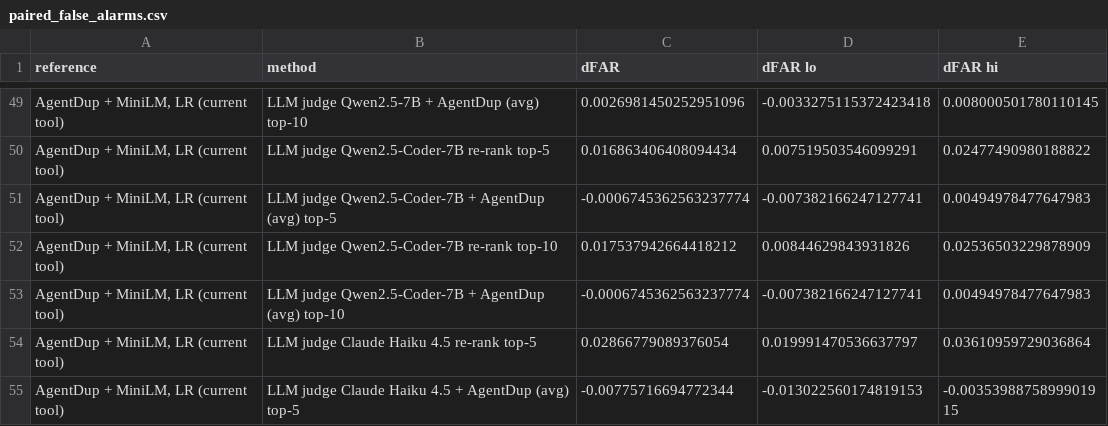
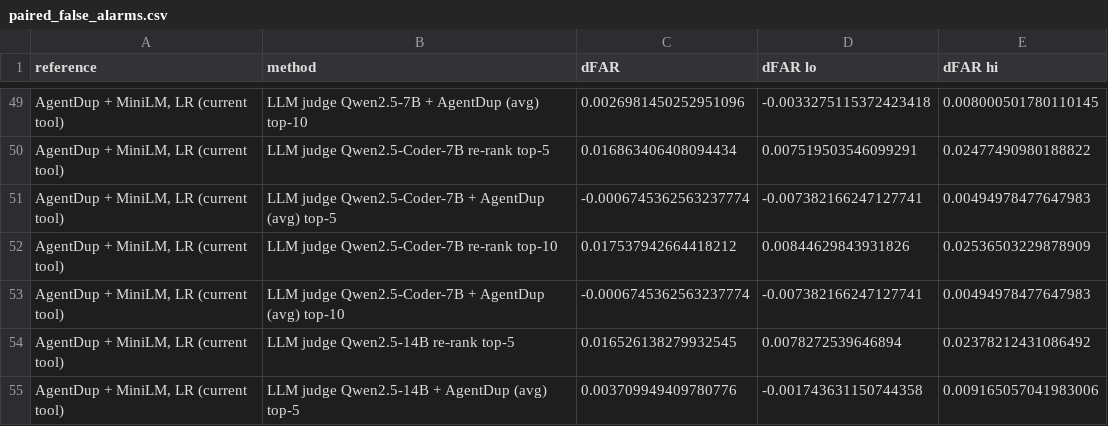
Before and after one commit to ABCR-Labs/Jinx, a CSV file: experiments/results/paired_false_alarms.csv, drawn as a sheet; only a part is shown, gaps mark what is left out; the shorter side is filled out with more unchanged rows; the diff covers the shown part only; the diff names each change by its address in the sheet, - before the commit and + after, or states it on an @@ line.

```diff
--- a/experiments/results/paired_false_alarms.csv
+++ b/experiments/results/paired_false_alarms.csv
+row 54: AgentDup + MiniLM, LR (current tool) | LLM judge Qwen2.5-14B re-rank top-5 | 0.016526138279932545 | 0.0078272539646894 | 0.02378212431086492
+row 55: AgentDup + MiniLM, LR (current tool) | LLM judge Qwen2.5-14B + AgentDup (avg) top-5 | 0.003709949409780776 | -0.001743631150744358 | 0.009165057041983006
```
Also changed, not shown: 13 added rows elsewhere in this file, experiments/results/false_alarms.csv, experiments/results/operating_curve.csv, 17 other files.
